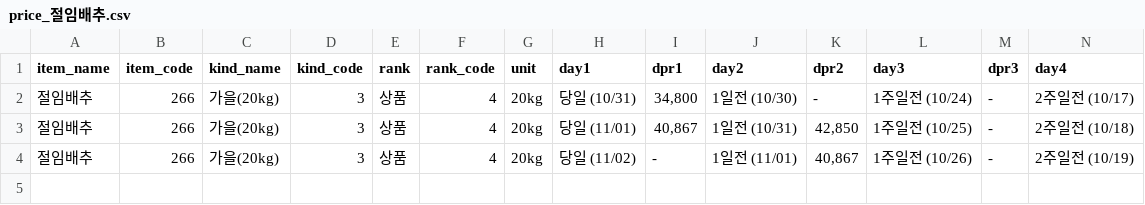
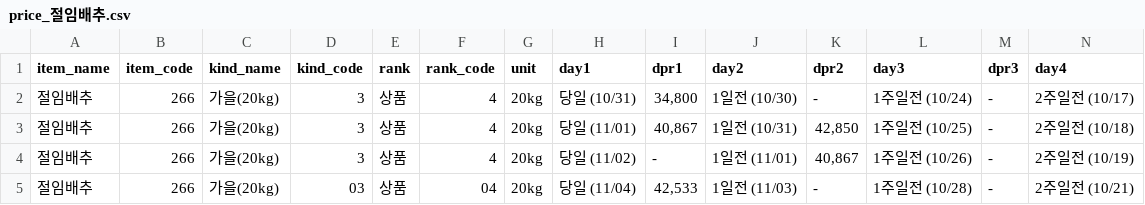
Before and after one commit to danuni29/Price_Action, a CSV file: output/부산/price_절임배추.csv, drawn as a sheet; only a part is shown; rows hold the shown columns only; the diff names each change by its address in the sheet, - before the commit and + after, or states it on an @@ line.

Commit message:
Update Price Data - 2024-11-04

```diff
--- a/output/부산/price_절임배추.csv
+++ b/output/부산/price_절임배추.csv
+row 5: 절임배추 | 266 | 가을(20kg) | 03 | 상품 | 04 | 20kg | 당일 (11/04) | 42,533 | 1일전 (11/03) | - | 1주일전 (10/28) | - | 2주일전 (10/21)
```
Also changed, not shown: output/서울/price_절임배추.csv, output/전주/price_절임배추.csv.
